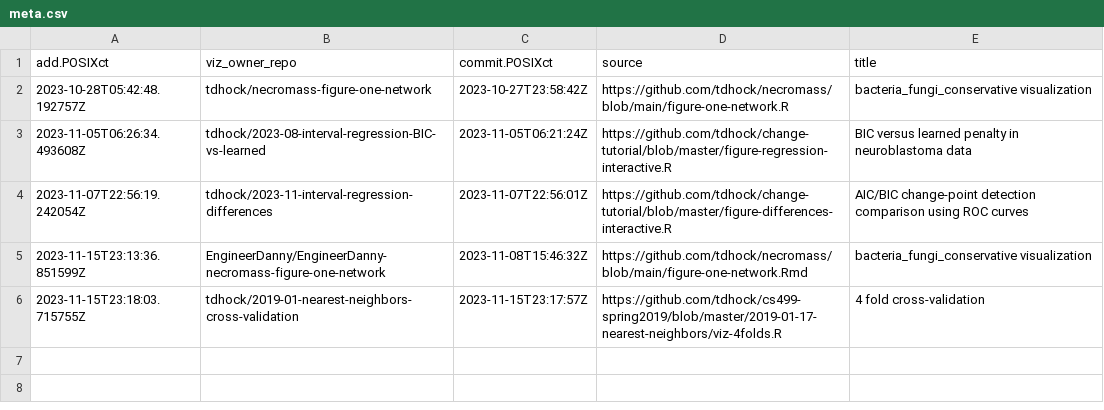
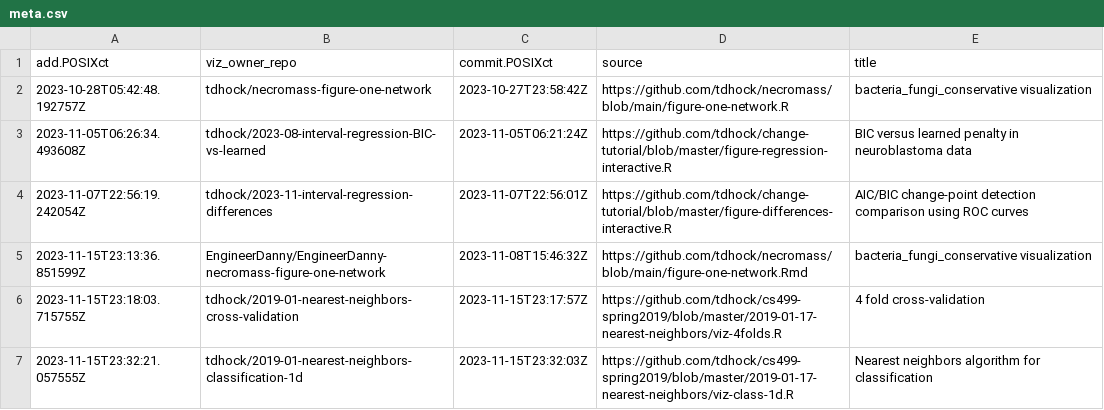
Before and after one commit to tdhock/gallery, a CSV file: meta.csv, drawn as a sheet; the diff names each change by its address in the sheet, - before the commit and + after, or states it on an @@ line.

```diff
--- a/meta.csv
+++ b/meta.csv
+row 7: 2023-11-15T23:32:21.057555Z | tdhock/2019-01-nearest-neighbors-classification-1d | 2023-11-15T23:32:03Z | https://github.com/tdhock/cs499-spring2019/blob/master/2019-01-17-nearest-neighbors/viz-class-1d.R | Nearest neighbors algorithm for classification
```
Also changed, not shown: error.csv, 2 other files.
